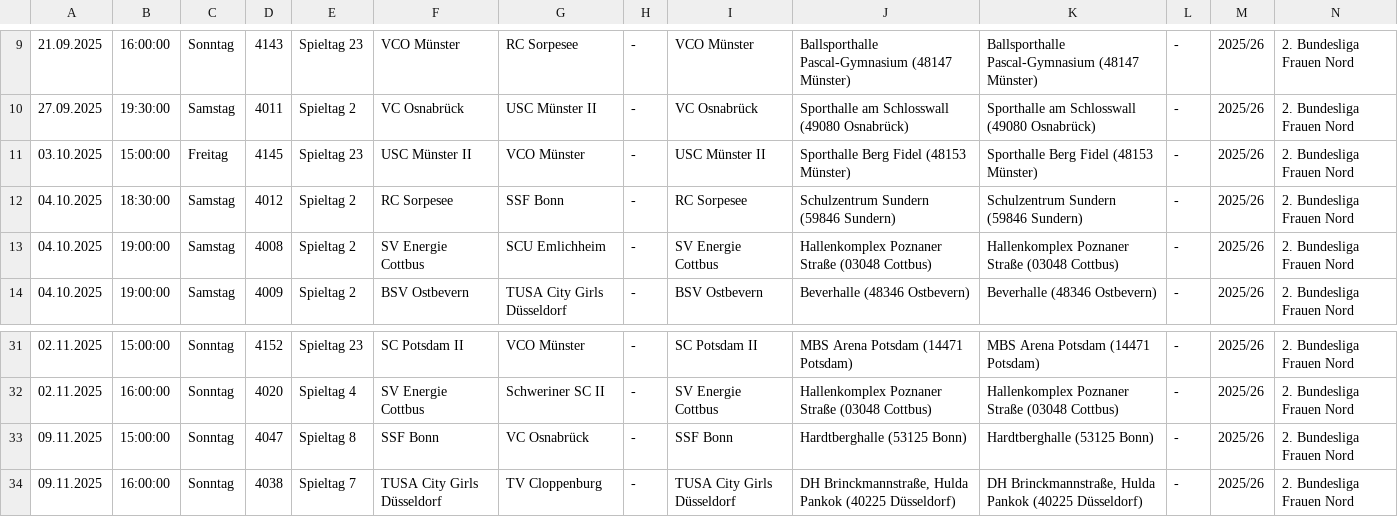
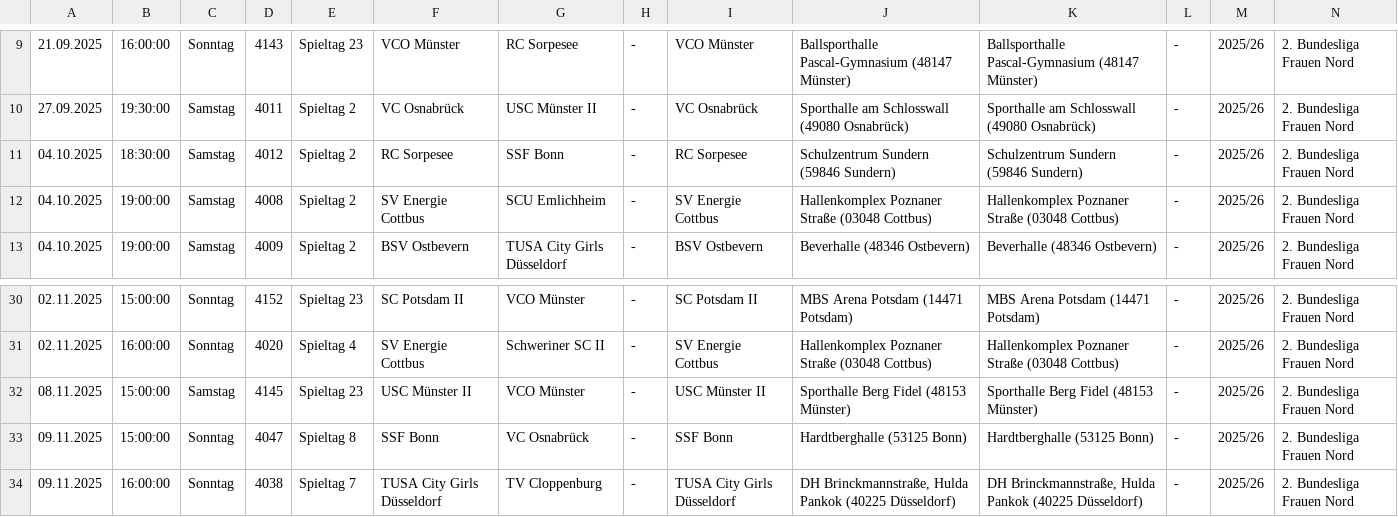
Before and after one commit to uscmuenster/USC-Spielplaene2526, a CSV file: csvdata/Spielplan_2._Bundesliga_Frauen_Nord.csv, drawn as a sheet; only a part is shown, gaps mark what is left out; removed rows and columns are numbered as before the commit, all else as after; rows hold the shown columns only; the diff names each change by its address in the sheet, - before the commit and + after, or states it on an @@ line.

```diff
--- a/csvdata/Spielplan_2._Bundesliga_Frauen_Nord.csv
+++ b/csvdata/Spielplan_2._Bundesliga_Frauen_Nord.csv
-row 11: 03.10.2025 | 15:00:00 | Freitag | 4145 | Spieltag 23 | USC Münster II | VCO Münster | - | USC Münster II | Sporthalle Berg Fidel (48153 Münster) | Sporthalle Berg Fidel (48153 Münster) | - | 2025/26 | 2. Bundesliga Frauen Nord
+row 32: 08.11.2025 | 15:00:00 | Samstag | 4145 | Spieltag 23 | USC Münster II | VCO Münster | - | USC Münster II | Sporthalle Berg Fidel (48153 Münster) | Sporthalle Berg Fidel (48153 Münster) | - | 2025/26 | 2. Bundesliga Frauen Nord
```
